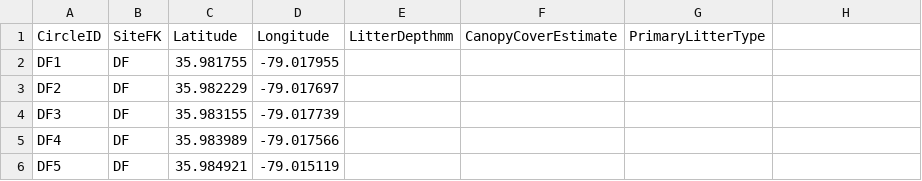
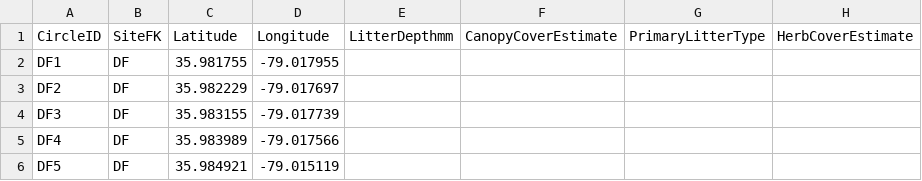
Before and after one commit to IREdwards27/arths-on-landscapes, a CSV file: data/circles_2022-05-13.csv, drawn as a sheet; only a part is shown; the diff names each change by its address in the sheet, - before the commit and + after, or states it on an @@ line.

Commit message:
circle stuff

```diff
--- a/data/circles_2022-05-13.csv
+++ b/data/circles_2022-05-13.csv
-H1: (empty)
+H1: HerbCoverEstimate
```
